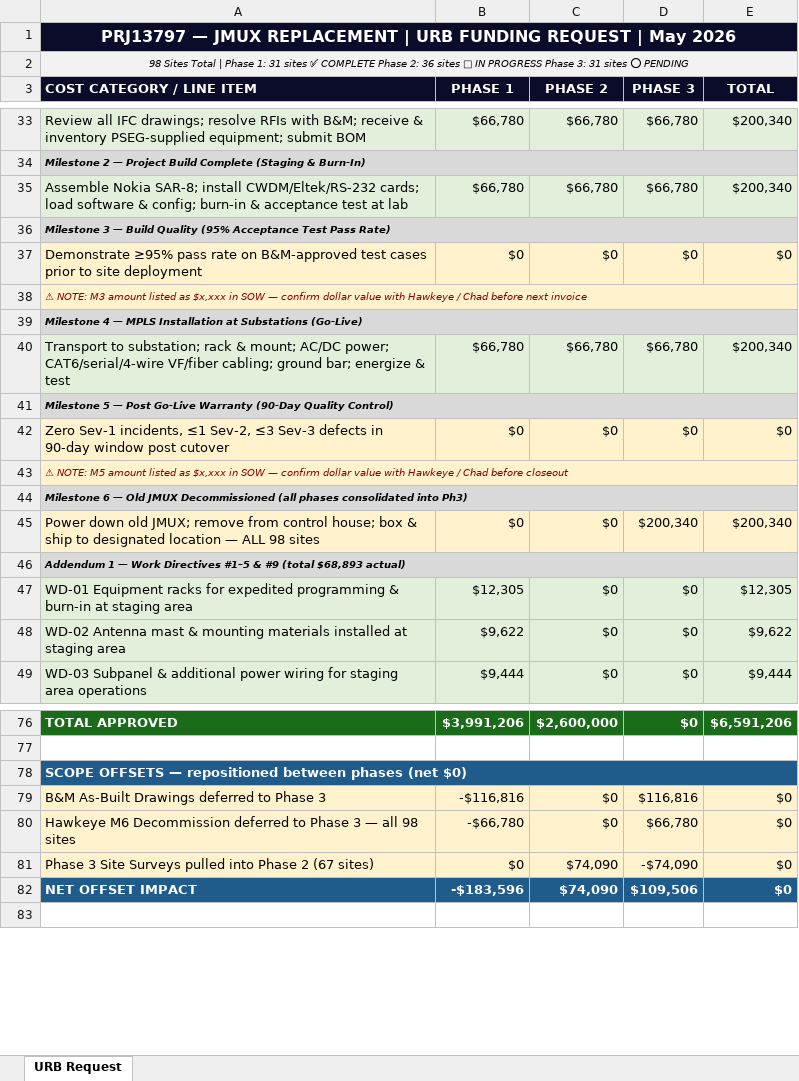
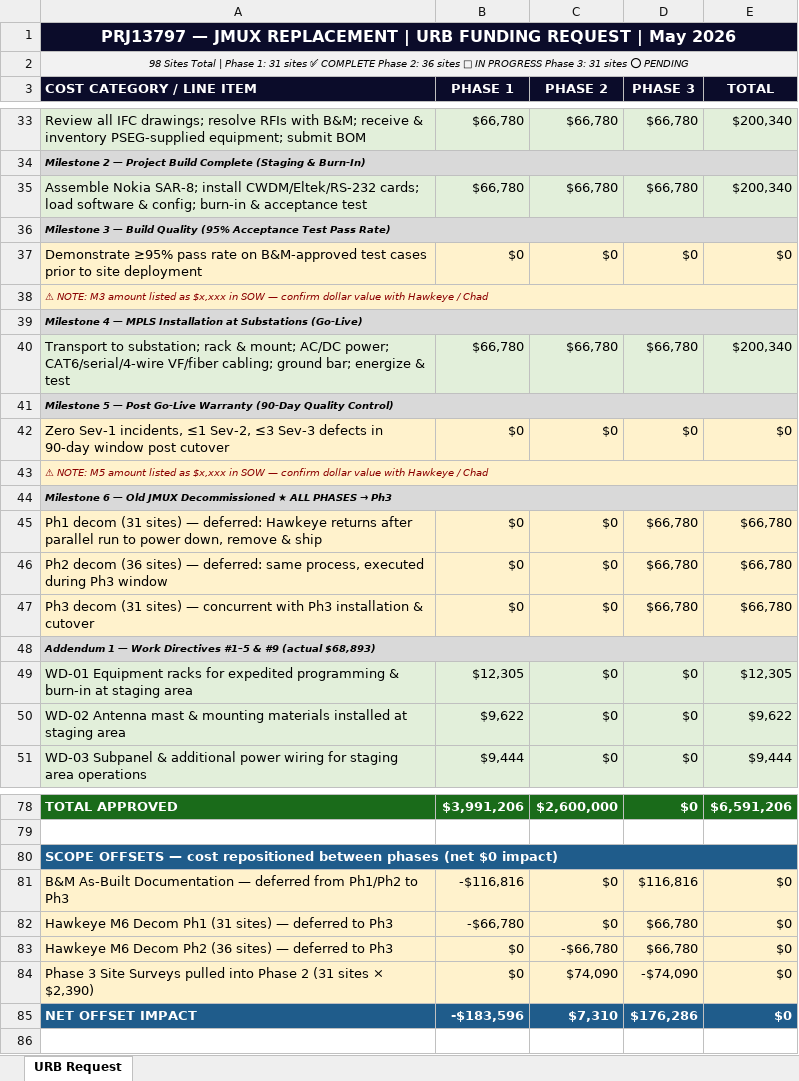
Before and after one commit to djaygnz27/athavid-android, an Excel workbook: PRJ13797_JMUX_URB_Simple.xlsx, sheet URB Request, drawn as a sheet; only a part is shown, gaps mark what is left out; values as stored, in another font and other column widths than the file's, no borders; removed rows and columns are numbered as before the commit, all else as after; the diff covers the shown part only; the diff names each change by its address in the sheet, - before the commit and + after, or states it on an @@ line.

```diff
--- a/PRJ13797_JMUX_URB_Simple.xlsx (sheet URB Request)
+++ b/PRJ13797_JMUX_URB_Simple.xlsx (sheet URB Request)
-A35 (COST CATEGORY / LINE ITEM): …acceptance test at lab
+A35 (COST CATEGORY / LINE ITEM): …acceptance test
-A38 (COST CATEGORY / LINE ITEM): …/ Chad before next invoice
+A38 (COST CATEGORY / LINE ITEM): …/ Chad
-A43 (COST CATEGORY / LINE ITEM): …/ Chad before closeout
+A43 (COST CATEGORY / LINE ITEM): …/ Chad
@@ A44 (COST CATEGORY / LINE ITEM): …JMUX Decommissioned (all phases consolidated into Ph3) → …JMUX Decommissioned ★ ALL PHASES → Ph3 @@
-row 45: Power down old JMUX; remove from control house; box & ship to designated location — ALL 98 sites | $0 | $0 | $200,340 | $200,340
+row 45: Ph1 decom (31 sites) — deferred: Hawkeye returns after parallel run to power down, remove & ship | $0 | $0 | $66,780 | $66,780
+row 46: Ph2 decom (36 sites) — deferred: same process, executed during Ph3 window | $0 | $0 | $66,780 | $66,780
+row 47: Ph3 decom (31 sites) — concurrent with Ph3 installation & cutover | $0 | $0 | $66,780 | $66,780
-A48 (COST CATEGORY / LINE ITEM): …& #9 (total $68,893 actual)
+A48 (COST CATEGORY / LINE ITEM): …& #9 (actual $68,893)
-A80 (COST CATEGORY / LINE ITEM): …OFFSETS — repositioned between phases (net $0)
+A80 (COST CATEGORY / LINE ITEM): …OFFSETS — cost repositioned between phases (net $0 impact)
-A81 (COST CATEGORY / LINE ITEM): B&M As-Built Drawings deferred to Phase 3
+A81 (COST CATEGORY / LINE ITEM): B&M As-Built Documentation — deferred from Ph1/Ph2 to Ph3
-A82 (COST CATEGORY / LINE ITEM): Hawkeye M6 Decommission deferred to Phase 3 — all 98 sites
+A82 (COST CATEGORY / LINE ITEM): Hawkeye M6 Decom Ph1 (31 sites) — deferred to Ph3
+row 83: Hawkeye M6 Decom Ph2 (36 sites) — deferred to Ph3 | $0 | -$66,780 | $66,780 | $0
-A84 (COST CATEGORY / LINE ITEM): …Phase 2 (67 sites)
+A84 (COST CATEGORY / LINE ITEM): …Phase 2 (31 sites × $2,390)
-C85 (PHASE 2): $74,090
+C85 (PHASE 2): $7,310
-D85 (PHASE 3): $109,506
+D85 (PHASE 3): $176,286
```
Also changed, not shown: 2 edited cells elsewhere in this sheet, 1 other file.
